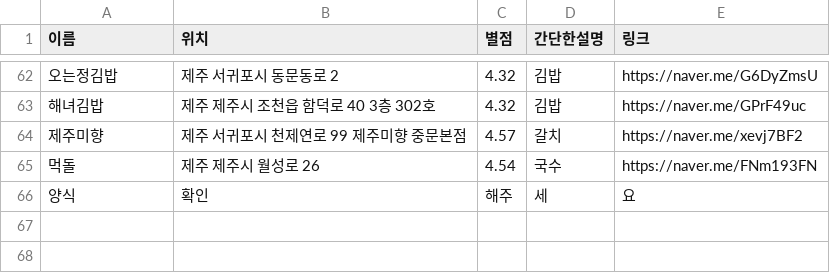
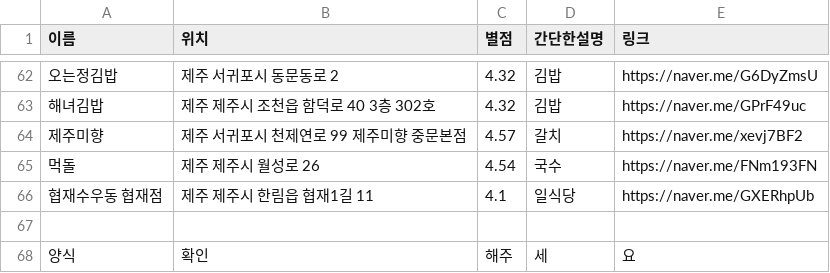
Before and after one commit to OSS-3-MINTAEK/Recomendataion_Place, a CSV file: food_place_data.csv, drawn as a sheet; only a part is shown, gaps mark what is left out; the diff names each change by its address in the sheet, - before the commit and + after, or states it on an @@ line.

Commit message:
Update food_place_data.csv

```diff
--- a/food_place_data.csv
+++ b/food_place_data.csv
+row 66: 협재수우동 협재점 | 제주 제주시 한림읍 협재1길 11 | 4.1 | 일식당 | https://naver.me/GXERhpUb
+row 67: (empty)
```
